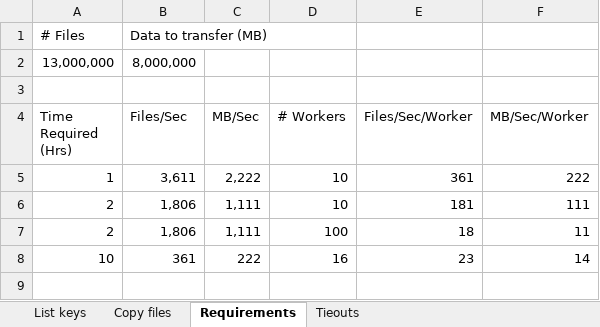
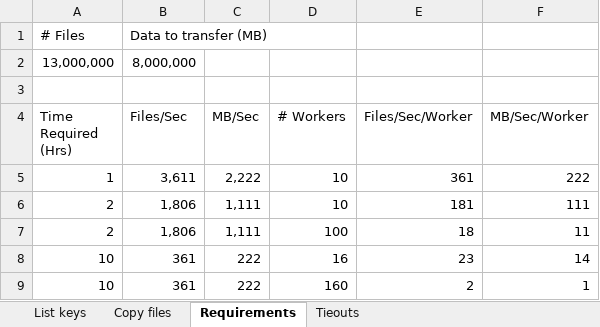
Before and after one commit to mherzog01/big_data_demo, an Excel workbook: sorel/01_bench_s3_ls/analysis/run notes.xlsx, sheet Requirements, drawn as a sheet; values as stored, in another font and other column widths than the file's, no borders; table styles not drawn; the diff names each change by its address in the sheet, - before the commit and + after, or states it on an @@ line.

```diff
--- a/sorel/01_bench_s3_ls/analysis/run notes.xlsx (sheet Requirements)
+++ b/sorel/01_bench_s3_ls/analysis/run notes.xlsx (sheet Requirements)
+row 9: 10 | 361 | 222 | 160 | 2 | 1
```
Also changed, not shown: sheet Copy files, sheet Tieouts, 6 other files.
